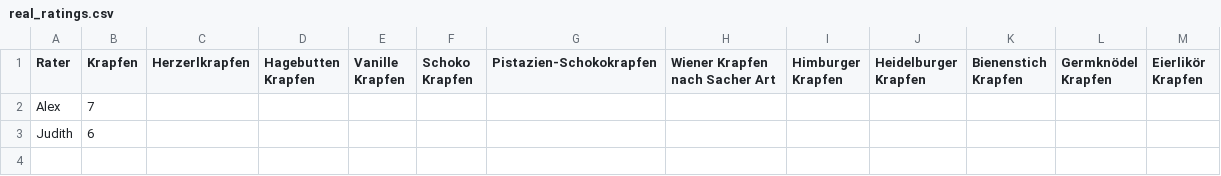
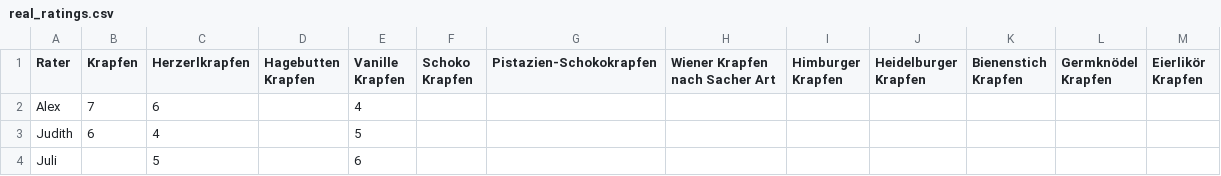
Before and after one commit to JudithBernett/Krapfenrating, a CSV file: data/real_ratings.csv, drawn as a sheet.

Commit message:
Add expert ratings functionality and user ratings plot; improve data handling in posterior calculations to handle multiple rows

```diff
--- a/data/real_ratings.csv
+++ b/data/real_ratings.csv
@@ -1,3 +1,4 @@
 Rater,Krapfen,Herzerlkrapfen,Hagebutten Krapfen,Vanille Krapfen,Schoko Krapfen,Pistazien-Schokokrapfen,Wiener Krapfen nach Sacher Art,Himburger Krapfen,Heidelburger Krapfen,Bienenstich Krapfen,Germknödel Krapfen,Eierlikör Krapfen
-Alex,7,,,,,,,,,,,
-Judith,6,,,,,,,,,,,
+Alex,7,6,,4,,,,,,,,
+Judith,6,4,,5,,,,,,,,
+Juli,,5,,6,,,,,,,,
```
Also changed, not shown: 2 other files.
